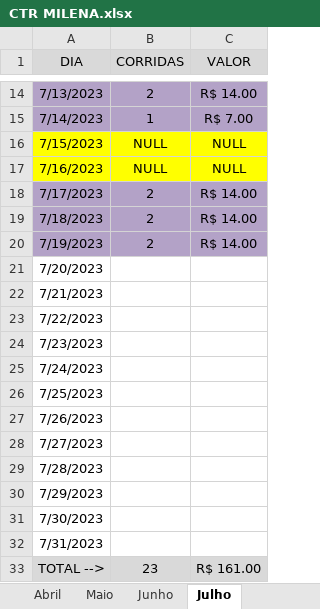
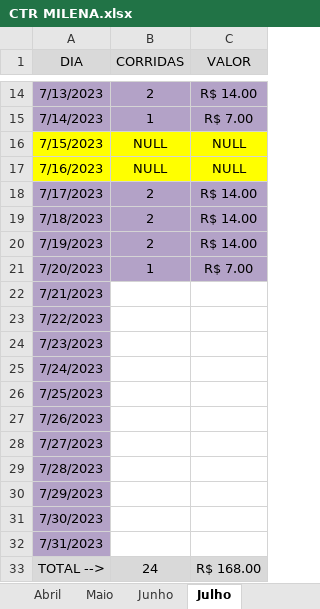
Before and after one commit to DanielGermanosilva/CORRIDAS, an Excel workbook: CTR MILENA.xlsx, sheet Julho, drawn as a sheet; only a part is shown, gaps mark what is left out; values as stored, in another font and other column widths than the file's, no borders; the diff names each change by its address in the sheet, - before the commit and + after, or states it on an @@ line.

Commit message:
Update CTR MILENA.xlsx

```diff
--- a/CTR MILENA.xlsx (sheet Julho)
+++ b/CTR MILENA.xlsx (sheet Julho)
-A21:C21 fill: none
+A21:C21 fill: #B3A2C7
-B21 (CORRIDAS): (empty)
+B21 (CORRIDAS): 1
-C21 (VALOR): (empty)
+C21 (VALOR): R$ 7.00
-A22:A32 fill: none
+A22:A32 fill: #B3A2C7
-B33 (CORRIDAS): 23
+B33 (CORRIDAS): 24
-C33 (VALOR): R$ 161.00
+C33 (VALOR): R$ 168.00
```
